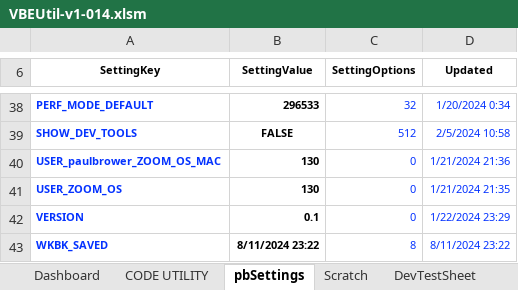
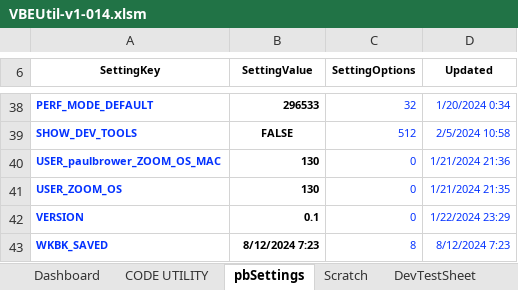
Before and after one commit to lopperman/just-VBA, an Excel workbook: VBE-Tools/VBEUtil-v1-014.xlsm, sheet pbSettings, drawn as a sheet; only a part is shown, gaps mark what is left out; values as stored, in another font and other column widths than the file's, no borders; charts and pictures and table styles not drawn; the diff names each change by its address in the sheet, - before the commit and + after, or states it on an @@ line.

Commit message:
VBEutil -pb

```diff
--- a/VBE-Tools/VBEUtil-v1-014.xlsm (sheet pbSettings)
+++ b/VBE-Tools/VBEUtil-v1-014.xlsm (sheet pbSettings)
-B43 (SettingValue): 8/11/2024 23:22
+B43 (SettingValue): 8/12/2024 7:23
-D43 (Updated): 8/11/2024 23:22
+D43 (Updated): 8/12/2024 7:23
```
Also changed, not shown: 1 other file.
